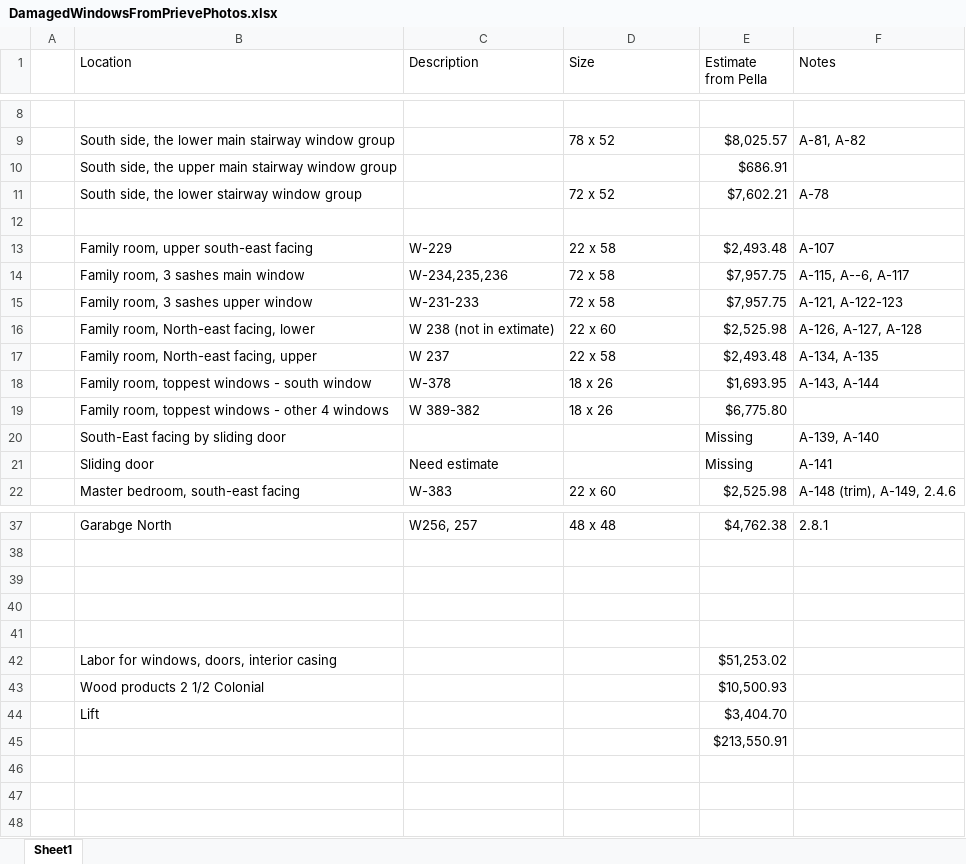
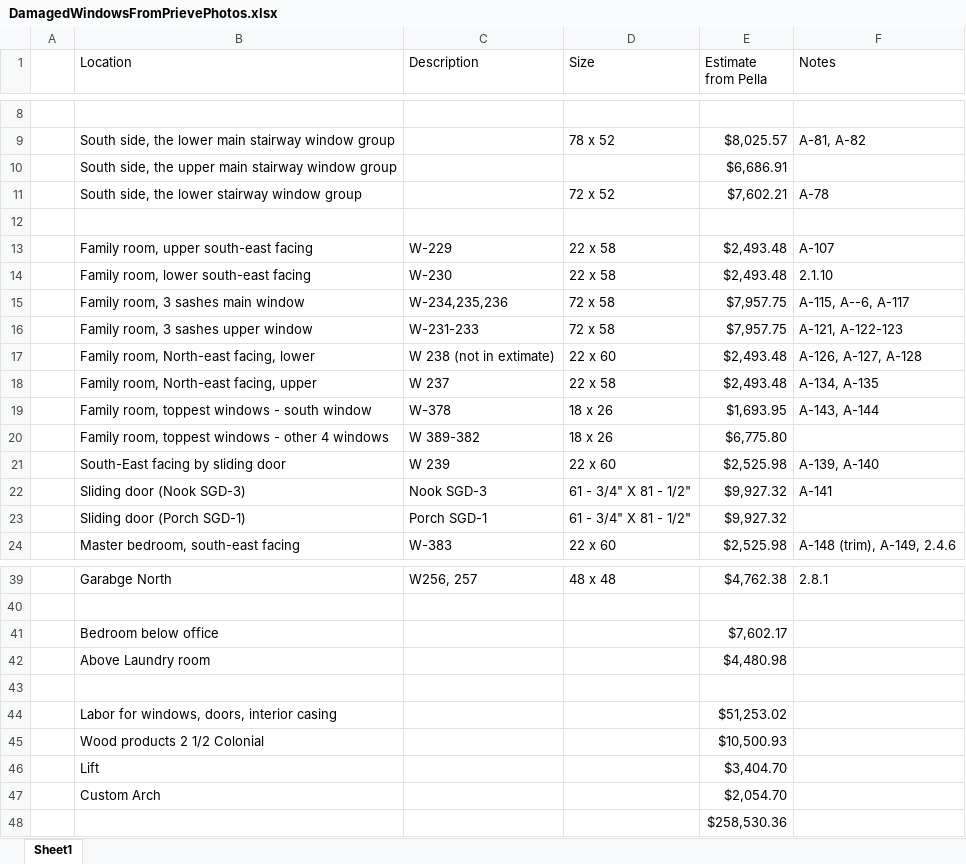
Before and after one commit to jeffrey-hu/FarmersInsurance, an Excel workbook: OffenseStrategies/Estimates/DamagedWindowsFromPrievePhotos.xlsx, sheet Sheet1, drawn as a sheet; only a part is shown, gaps mark what is left out; values as stored, in another font and other column widths than the file's, no cell formats; charts and pictures not drawn; removed rows and columns are numbered as before the commit, all else as after; the diff names each change by its address in the sheet, - before the commit and + after, or states it on an @@ line.

Commit message:
Updated the estimate excel file

```diff
--- a/OffenseStrategies/Estimates/DamagedWindowsFromPrievePhotos.xlsx (sheet Sheet1)
+++ b/OffenseStrategies/Estimates/DamagedWindowsFromPrievePhotos.xlsx (sheet Sheet1)
-E10 (Estimate from Pella): $686.91
+E10 (Estimate from Pella): $6,686.91
+row 14:  | Family room, lower south-east facing | W-230 | 22 x 58 | $2,493.48 | 2.1.10
-E17 (Estimate from Pella): $2,525.98
+E17 (Estimate from Pella): $2,493.48
-C21 (Description): (empty)
+C21 (Description): W 239
-D21 (Size): (empty)
+D21 (Size): 22 x 60
-E21 (Estimate from Pella): Missing
+E21 (Estimate from Pella): $2,525.98
-row 21:  | Sliding door | Need estimate |  | Missing | A-141
+row 22:  | Sliding door (Nook SGD-3) | Nook SGD-3 | 61 - 3/4" X 81 - 1/2" | $9,927.32 | A-141
+row 23:  | Sliding door (Porch SGD-1) | Porch SGD-1 | 61 - 3/4" X 81 - 1/2" | $9,927.32
-row 41: (empty)
+row 41:  | Bedroom below office |  |  | $7,602.17
-row 42: (empty)
+row 42:  | Above Laundry room |  |  | $4,480.98
+row 47:  | Custom Arch |  |  | $2,054.70
-E48 (Estimate from Pella): $213,550.91
+E48 (Estimate from Pella): $258,530.36
```
Also changed, not shown: cell formats, 2 other files.
